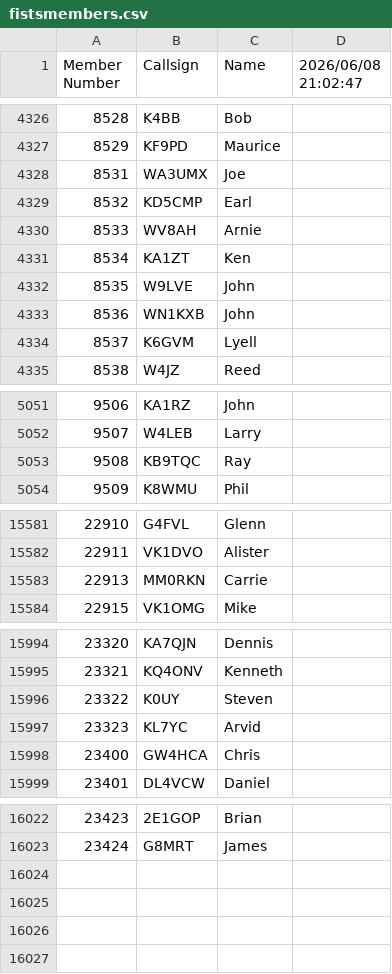
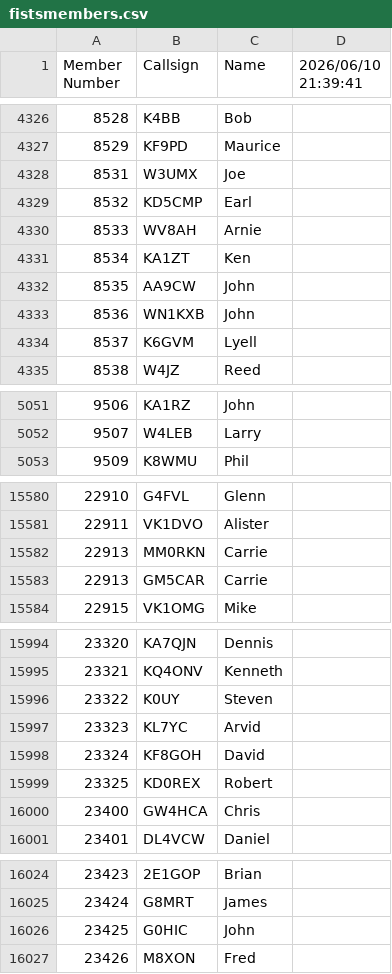
Before and after one commit to bjornekelund/dxlog, a CSV file: fistsspr/fistsmembers.csv, drawn as a sheet; only a part is shown, gaps mark what is left out; the diff covers the shown part only.

```diff
--- a/fistsspr/fistsmembers.csv
+++ b/fistsspr/fistsmembers.csv
@@ -1 +1 @@
-Member Number,Callsign,Name,2026/06/08 21:02:47
+Member Number,Callsign,Name,2026/06/10 21:39:41
@@ -4327,3 +4327,3 @@ Member Number,Callsign,Name,2026/06/08 21:02:47
 8529,KF9PD,Maurice
-8531,WA3UMX,Joe
+8531,W3UMX,Joe
 8532,KD5CMP,Earl
@@ -4331,3 +4331,3 @@ Member Number,Callsign,Name,2026/06/08 21:02:47
 8534,KA1ZT,Ken
-8535,W9LVE,John
+8535,AA9CW,John
 8536,WN1KXB,John
@@ -5052,3 +5052,2 @@ Member Number,Callsign,Name,2026/06/08 21:02:47
 9507,W4LEB,Larry
-9508,KB9TQC,Ray
 9509,K8WMU,Phil
@@ -15583,2 +15582,3 @@ Member Number,Callsign,Name,2026/06/08 21:02:47
 22913,MM0RKN,Carrie
+22913,GM5CAR,Carrie
 22915,VK1OMG,Mike
@@ -15997,2 +15997,4 @@ Member Number,Callsign,Name,2026/06/08 21:02:47
 23323,KL7YC,Arvid
+23324,KF8GOH,David
+23325,KD0REX,Robert
 23400,GW4HCA,Chris
@@ -16023 +16025,3 @@ Member Number,Callsign,Name,2026/06/08 21:02:47
 23424,G8MRT,James
+23425,G0HIC,John
+23426,M8XON,Fred
```
Also changed, not shown: 13 edited cells elsewhere in this file, 22 other files.
